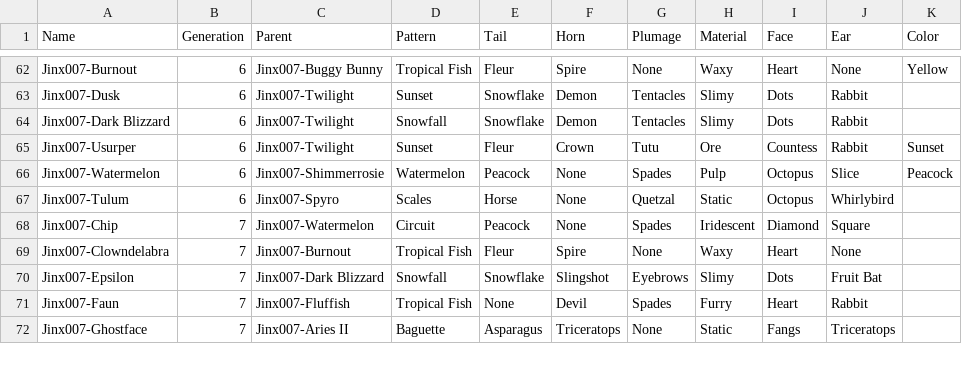
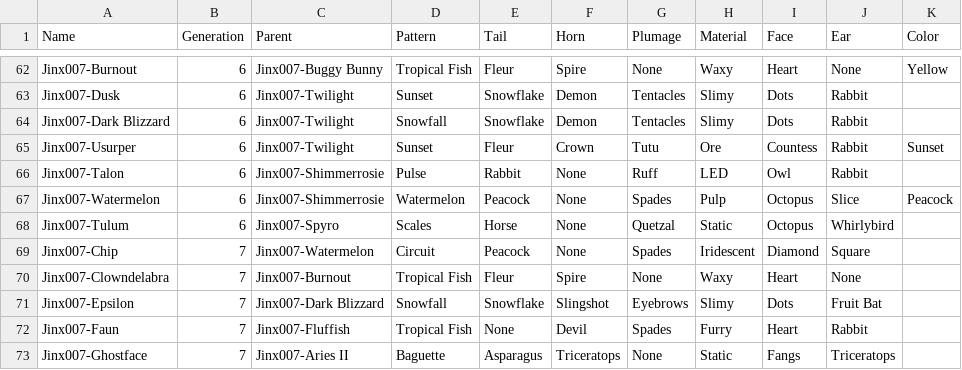
Before and after one commit to g1ddy/PeridotArchetypeFinder, a CSV file: assets/External.csv, drawn as a sheet; only a part is shown, gaps mark what is left out; the diff names each change by its address in the sheet, - before the commit and + after, or states it on an @@ line.

Commit message:
add new external community day dot

```diff
--- a/assets/External.csv
+++ b/assets/External.csv
+row 66: Jinx007-Talon | 6 | Jinx007-Shimmerrosie | Pulse | Rabbit | None | Ruff | LED | Owl | Rabbit
```
Also changed, not shown: 1 other file.
